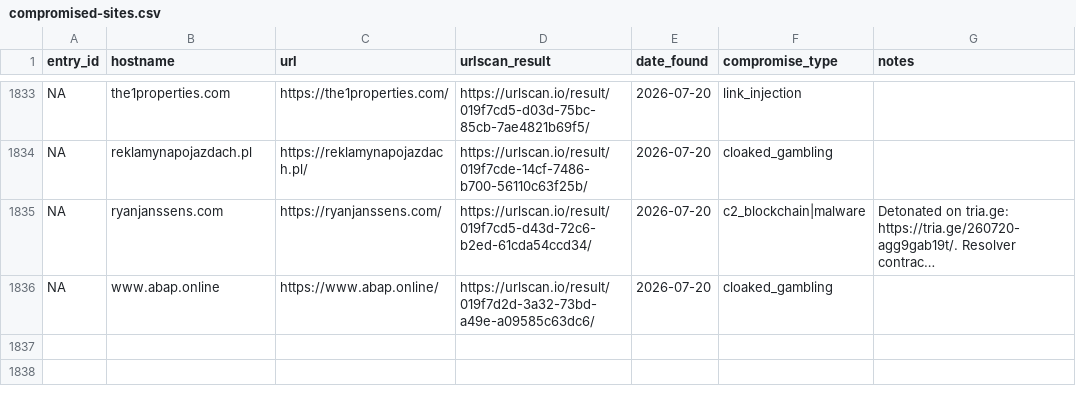
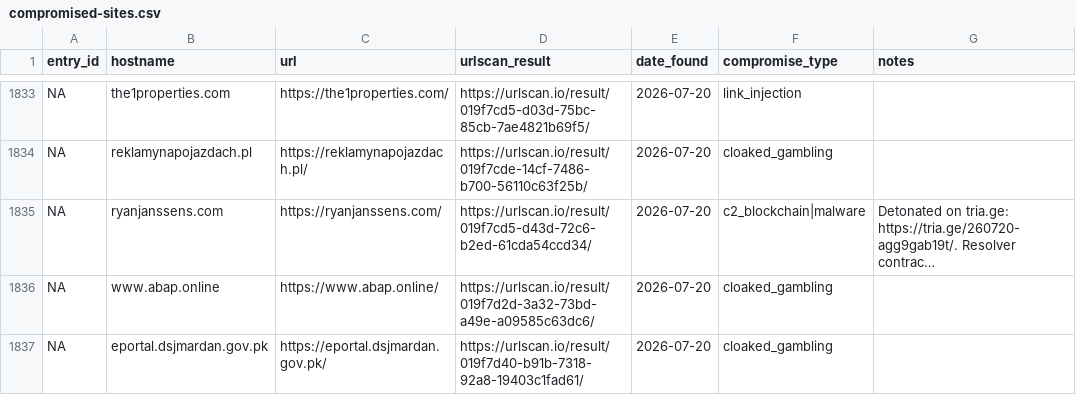
Before and after one commit to battlingamazons/compromised-sites-tracker, a CSV file: compromised-sites.csv, drawn as a sheet; only a part is shown, gaps mark what is left out; long unchanged cells end in …; the diff names each change by its address in the sheet, - before the commit and + after, or states it on an @@ line.

Commit message:
Update compromised-sites.csv

```diff
--- a/compromised-sites.csv
+++ b/compromised-sites.csv
+row 1837: NA | eportal.dsjmardan.gov.pk | https://eportal.dsjmardan.gov.pk/ | https://urlscan.io/result/019f7d40-b91b-7318-92a8-19403c1fad61/ | 2026-07-20 | cloaked_gambling
```
